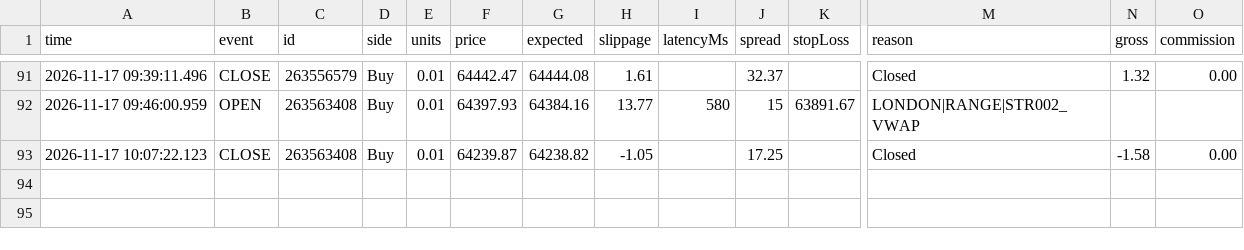
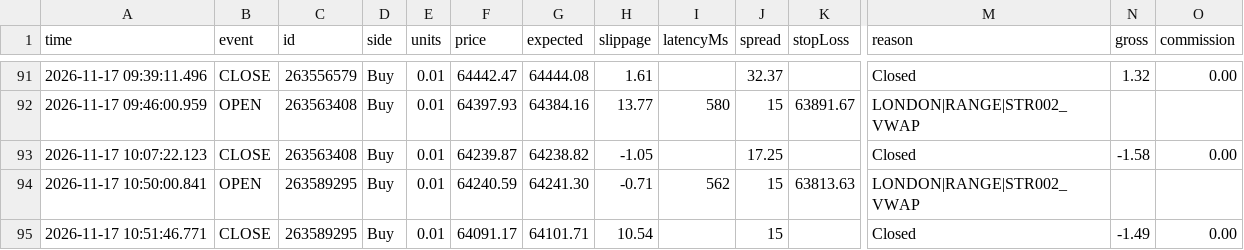
Before and after one commit to piyavutkkl-ch/tgrockza55-ai-cbot-backtest-lab, a CSV file: data/live/BTCUSD/trades.csv, drawn as a sheet; only a part is shown, gaps mark what is left out; rows hold the shown columns only; the diff names each change by its address in the sheet, - before the commit and + after, or states it on an @@ line.

Commit message:
chore(live): sync verified trade telemetry (N=245)

```diff
--- a/data/live/BTCUSD/trades.csv
+++ b/data/live/BTCUSD/trades.csv
+row 94: 2026-11-17 10:50:00.841 | OPEN | 263589295 | Buy | 0.01 | 64240.59 | 64241.30 | -0.71 | 562 | 15 | 63813.63 | LONDON|RANGE|STR002_VWAP
+row 95: 2026-11-17 10:51:46.771 | CLOSE | 263589295 | Buy | 0.01 | 64091.17 | 64101.71 | 10.54 |  | 15 |  | Closed | -1.49 | 0.00
```
Also changed, not shown: 15 other files.
